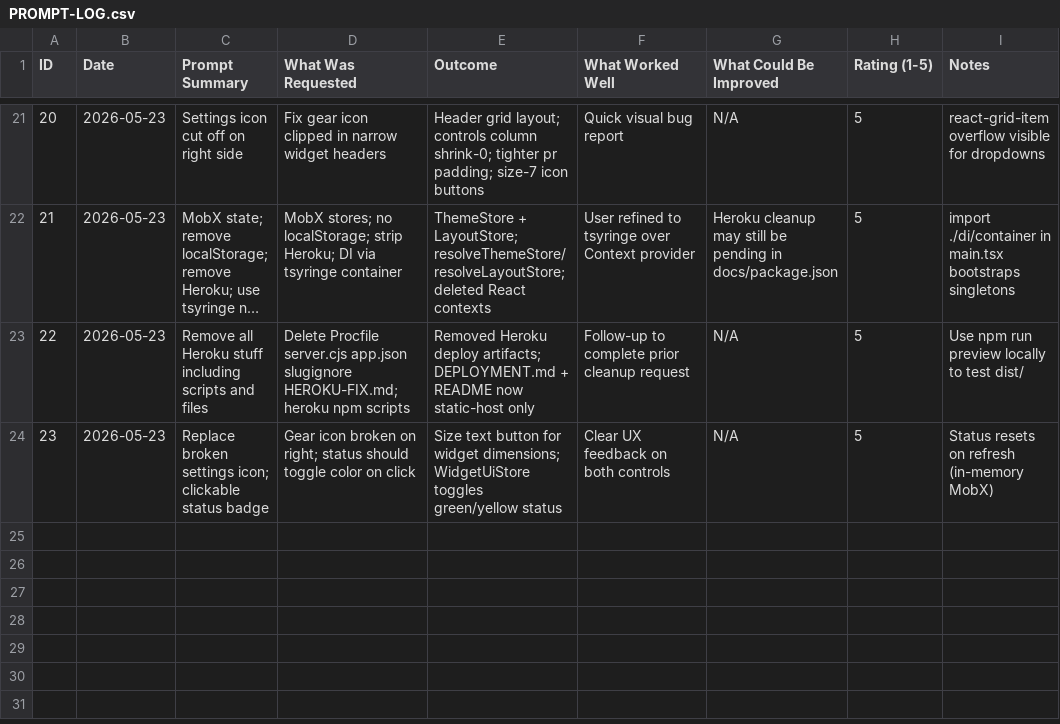
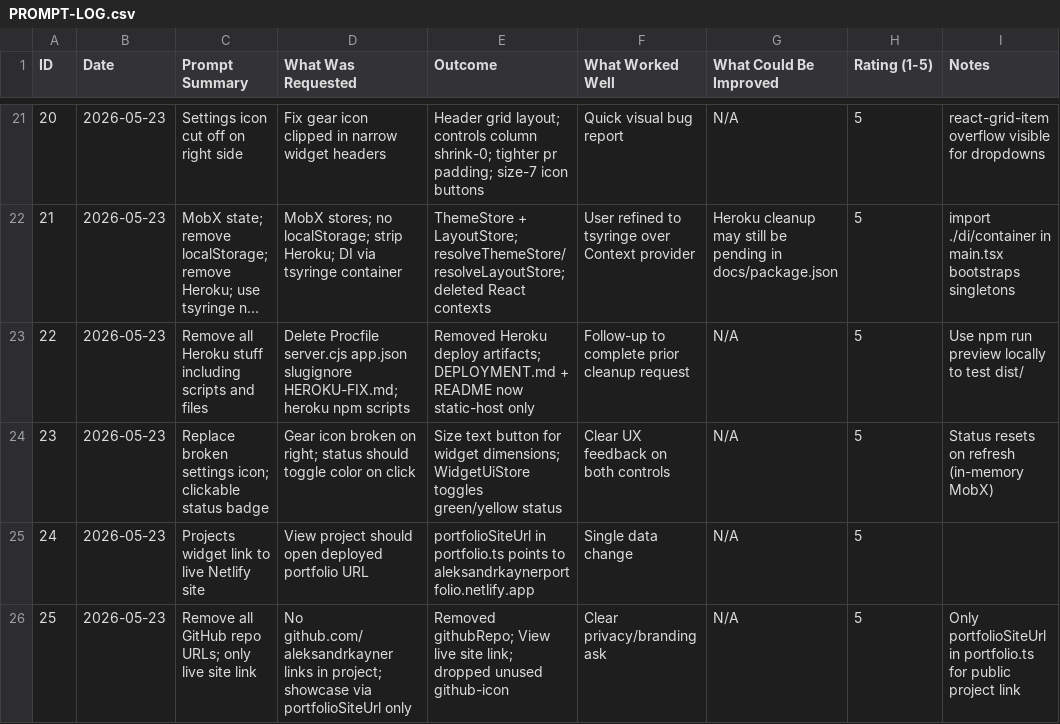
Before and after one commit to aleksandrkayner/portfolioV3, a CSV file: docs/PROMPT-LOG.csv, drawn as a sheet; only a part is shown, gaps mark what is left out; long unchanged cells end in …; the diff names each change by its address in the sheet, - before the commit and + after, or states it on an @@ line.

Commit message:
Refactor portfolio links to showcase live site only. Removed GitHub repository references and updated project widget to link directly to the deployed portfolio site on Netlify.

```diff
--- a/docs/PROMPT-LOG.csv
+++ b/docs/PROMPT-LOG.csv
+row 25: 24 | 2026-05-23 | Projects widget link to live Netlify site | View project should open deployed portfolio URL | portfolioSiteUrl in portfolio.ts points to aleksandrkaynerportfolio.netlify.app | Single data change | N/A | 5
+row 26: 25 | 2026-05-23 | Remove all GitHub repo URLs; only live site link | No github.com/aleksandrkayner links in project; showcase via portfolioSiteUrl only | Removed githubRepo; View live site link; dropped unused github-icon | Clear privacy/branding ask | N/A | 5 | Only portfolioSiteUrl in portfolio.ts for public project link
```
Also changed, not shown: 3 other files.
